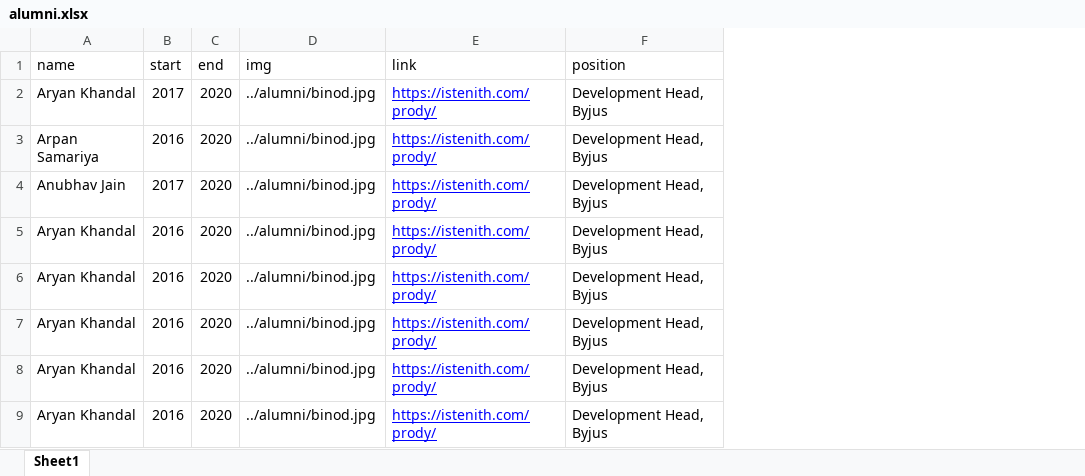
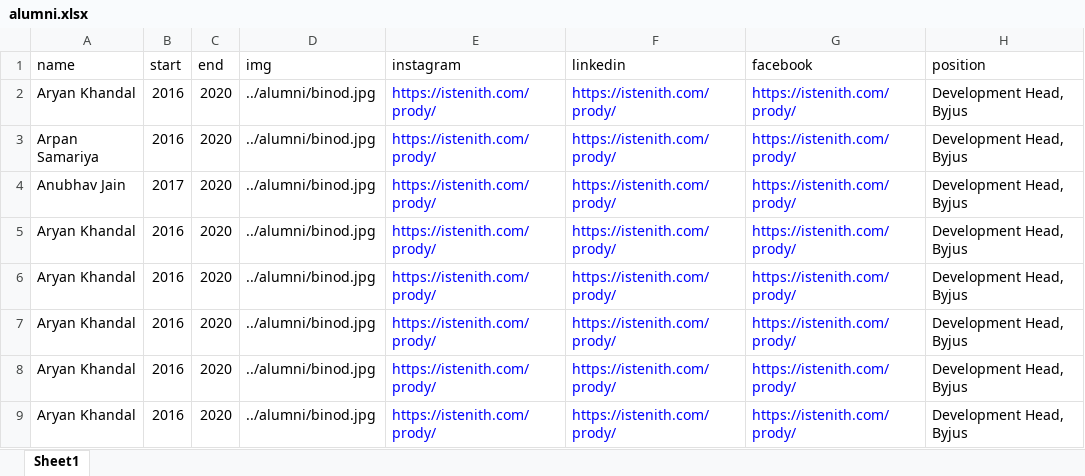
Before and after one commit to istenith/istenith.github.io, an Excel workbook: content/sheets/alumni.xlsx, sheet Sheet1, drawn as a sheet; values as stored, in another font and other column widths than the file's, no borders; the diff names each change by its address in the sheet, - before the commit and + after, or states it on an @@ line.

Commit message:
update alumni schema

```diff
--- a/content/sheets/alumni.xlsx (sheet Sheet1)
+++ b/content/sheets/alumni.xlsx (sheet Sheet1)
+column F (linkedin), rows 2-9: all https://istenith.com/prody/
+column G (facebook), rows 2-9: all https://istenith.com/prody/
-E1: link
+E1: instagram
-B2 (start): 2017
+B2 (start): 2016
-E2:E9 underline: on
+E2:E9 underline: off
```
Also changed, not shown: 1 other file.
